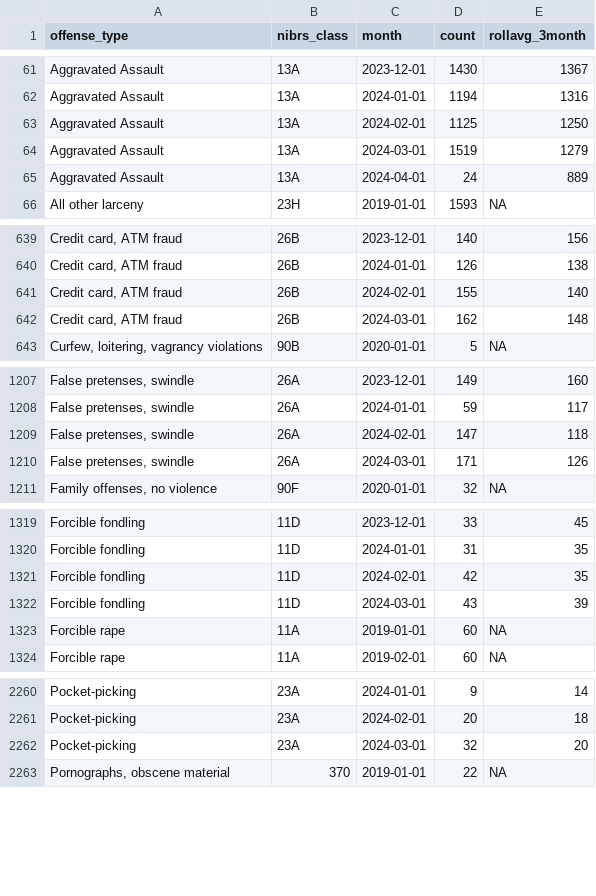
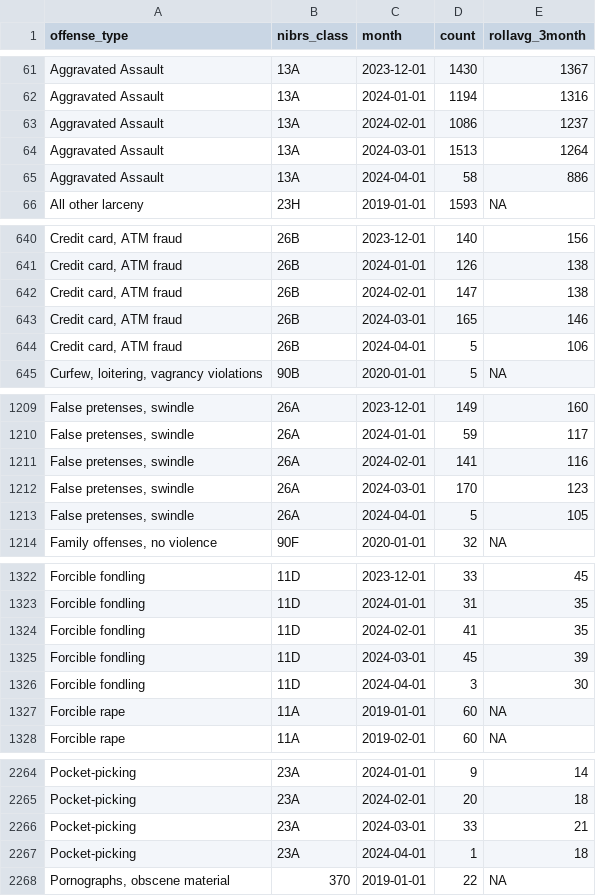
Before and after one commit to abcotvdata/safetytracker_houston, a CSV file: data/output/monthly/citywide_detailed_monthly.csv, drawn as a sheet; only a part is shown, gaps mark what is left out; addresses are those after the commit; the diff covers the shown part only; the diff names each change by its address in the sheet, - before the commit and + after, or states it on an @@ line.

Commit message:
New crime data collected

```diff
--- a/data/output/monthly/citywide_detailed_monthly.csv
+++ b/data/output/monthly/citywide_detailed_monthly.csv
-D63 (count): 1125
+D63 (count): 1086
-E63 (rollavg_3month): 1250
+E63 (rollavg_3month): 1237
-D64 (count): 1519
+D64 (count): 1513
-E64 (rollavg_3month): 1279
+E64 (rollavg_3month): 1264
-D65 (count): 24
+D65 (count): 58
-E65 (rollavg_3month): 889
+E65 (rollavg_3month): 886
-D642 (count): 155
+D642 (count): 147
-E642 (rollavg_3month): 140
+E642 (rollavg_3month): 138
-D643 (count): 162
+D643 (count): 165
-E643 (rollavg_3month): 148
+E643 (rollavg_3month): 146
+row 644: Credit card, ATM fraud | 26B | 2024-04-01 | 5 | 106
-D1211 (count): 147
+D1211 (count): 141
-E1211 (rollavg_3month): 118
+E1211 (rollavg_3month): 116
-D1212 (count): 171
+D1212 (count): 170
-E1212 (rollavg_3month): 126
+E1212 (rollavg_3month): 123
+row 1213: False pretenses, swindle | 26A | 2024-04-01 | 5 | 105
-D1324 (count): 42
+D1324 (count): 41
-D1325 (count): 43
+D1325 (count): 45
+row 1326: Forcible fondling | 11D | 2024-04-01 | 3 | 30
-D2266 (count): 32
+D2266 (count): 33
-E2266 (rollavg_3month): 20
+E2266 (rollavg_3month): 21
+row 2267: Pocket-picking | 23A | 2024-04-01 | 1 | 18
```
Also changed, not shown: 3 added rows and 106 edited cells elsewhere in this file, data/output/beat/beat_category.csv, data/output/beat/beat_type.csv, 47 other files.
